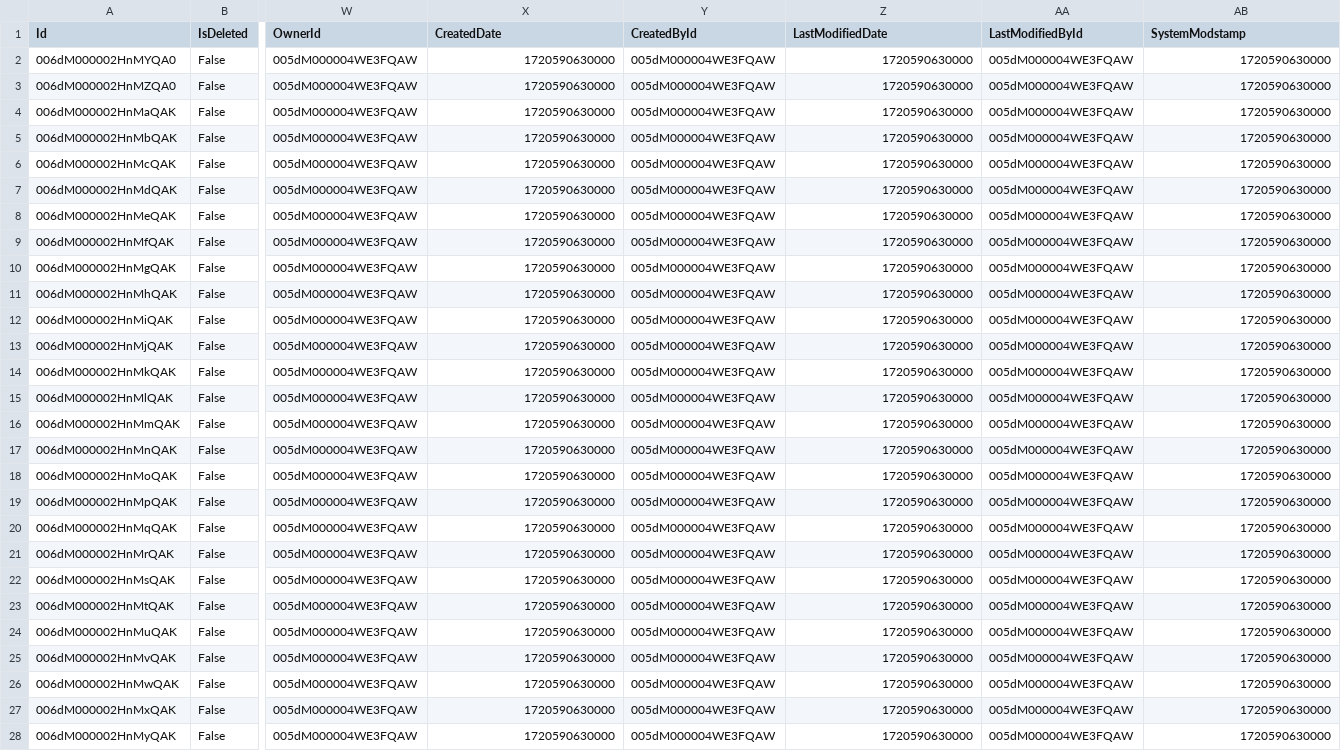
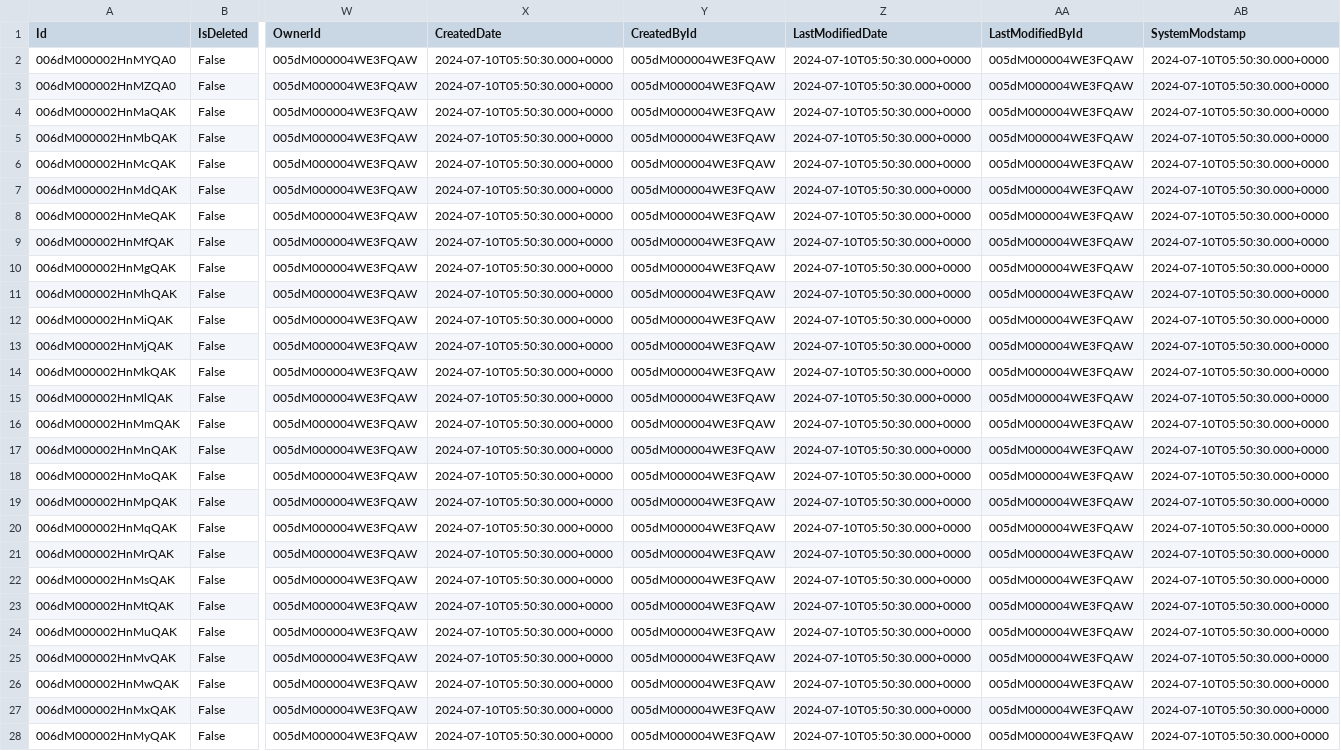
Before and after one commit to rahulfatnani/salesforce, a CSV file: Opportunity_Backup_2024-09-16.csv, drawn as a sheet; only a part is shown, gaps mark what is left out; the diff covers the shown part only; the diff names each change by its address in the sheet, - before the commit and + after, or states it on an @@ line.

Commit message:
Upload Opportunity_Backup_2024-09-16.csv

```diff
--- a/Opportunity_Backup_2024-09-16.csv
+++ b/Opportunity_Backup_2024-09-16.csv
-X2:X28 (CreatedDate): 1720590630000
+X2:X28 (CreatedDate): 2024-07-10T05:50:30.000+0000
-Z2:Z28 (LastModifiedDate): 1720590630000
+Z2:Z28 (LastModifiedDate): 2024-07-10T05:50:30.000+0000
-AB2:AB28 (SystemModstamp): 1720590630000
+AB2:AB28 (SystemModstamp): 2024-07-10T05:50:30.000+0000
```
Also changed, not shown: 17 edited cells elsewhere in this file.
